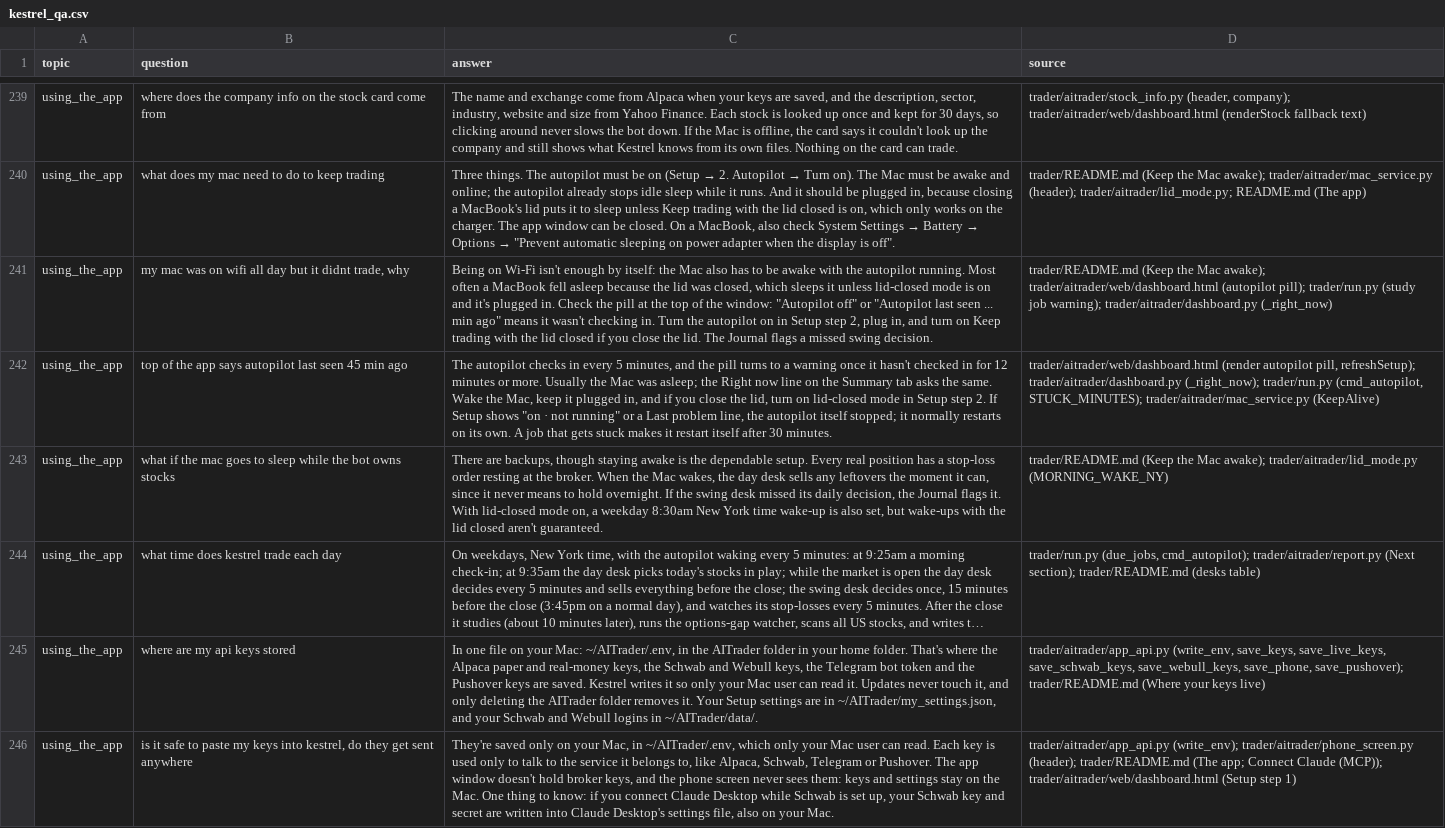
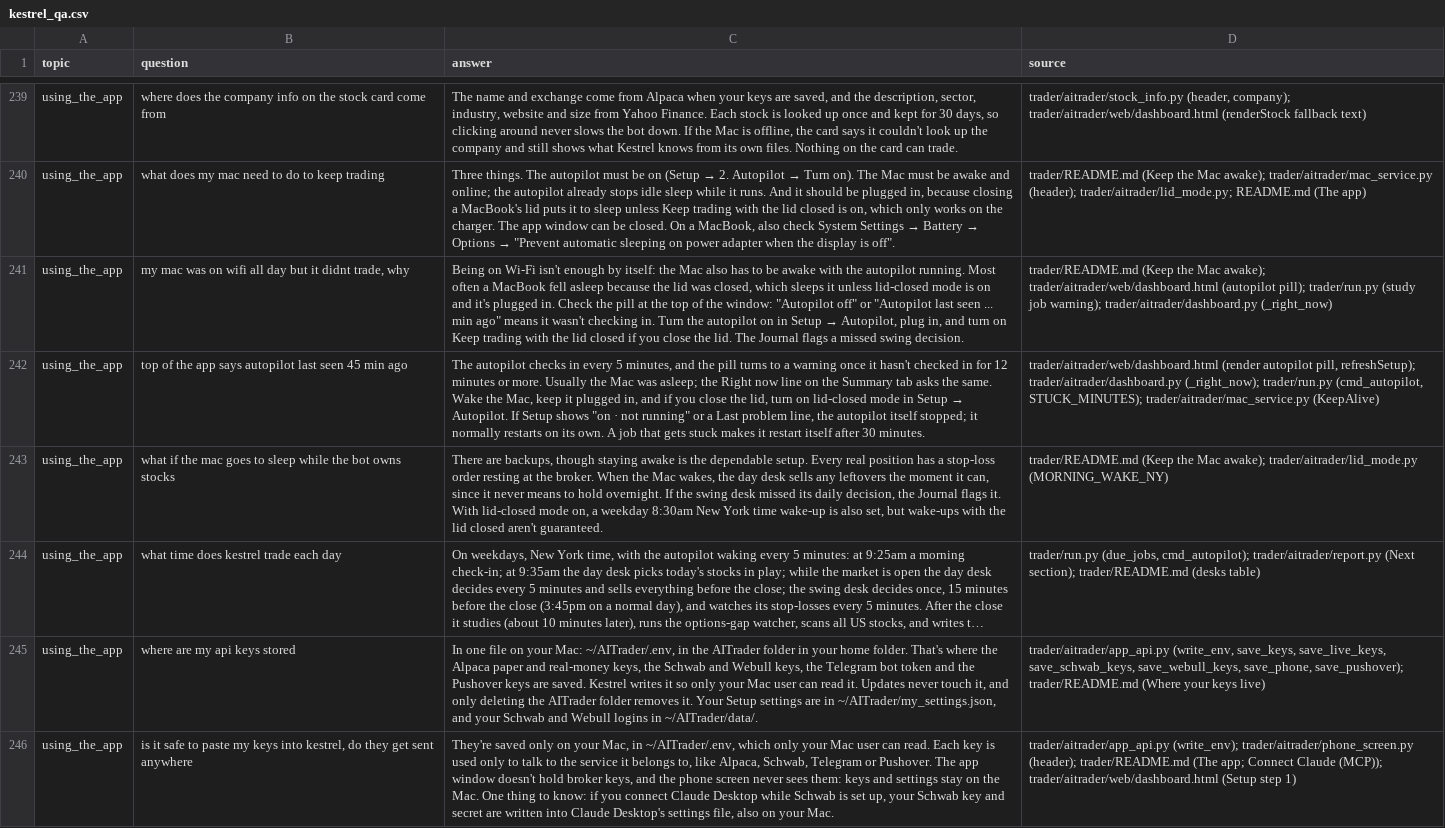
Before and after one commit to pbelfand-dot/Aistock, a CSV file: datasets/kestrel_chat/kestrel_qa.csv, drawn as a sheet; only a part is shown, gaps mark what is left out; long unchanged cells end in …; the diff covers the shown part only; the diff names each change by its address in the sheet, - before the commit and + after, or states it on an @@ line.

```diff
--- a/datasets/kestrel_chat/kestrel_qa.csv
+++ b/datasets/kestrel_chat/kestrel_qa.csv
@@ C241 (answer): …in Setup step 2, plug in,… → …in Setup → Autopilot, plug in,… @@
@@ C242 (answer): …in Setup step 2. If Setup… → …in Setup → Autopilot. If Setup… @@
```
Also changed, not shown: 24 edited cells elsewhere in this file, 16 other files.
